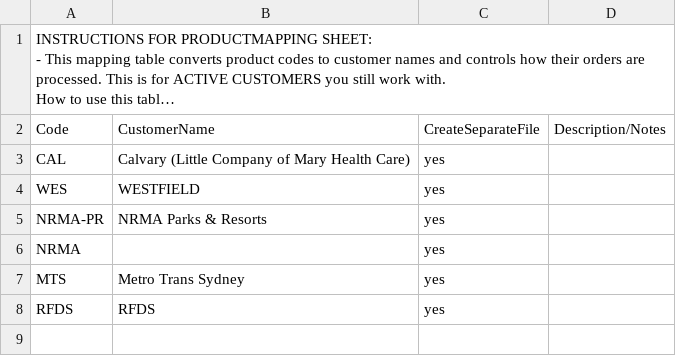
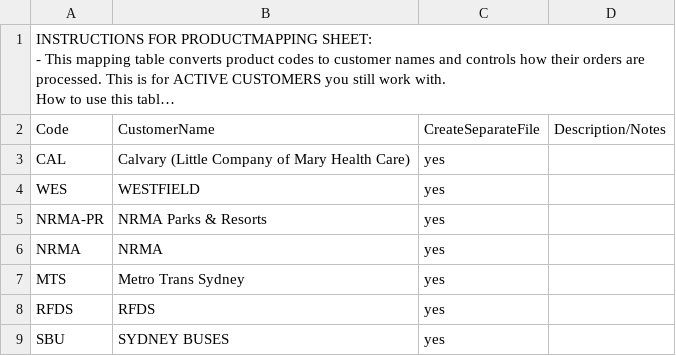
Before and after one commit to LCLAMEDIA/dina-uniforms-proposal-screening, a CSV file: src/input/OOR_CONFIG(ProductMapping).csv, drawn as a sheet; long unchanged cells end in ….

```diff
--- a/src/input/OOR_CONFIG(ProductMapping).csv
+++ b/src/input/OOR_CONFIG(ProductMapping).csv
@@ -46,4 +46,5 @@ WES,WESTFIELD,yes,
 NRMA-PR,NRMA Parks & Resorts,yes,
-NRMA,,yes,
+NRMA,NRMA,yes,
 MTS,Metro Trans Sydney,yes,
 RFDS,RFDS,yes,
+SBU,SYDNEY BUSES,yes,
```
Also changed, not shown: 1 other file.
